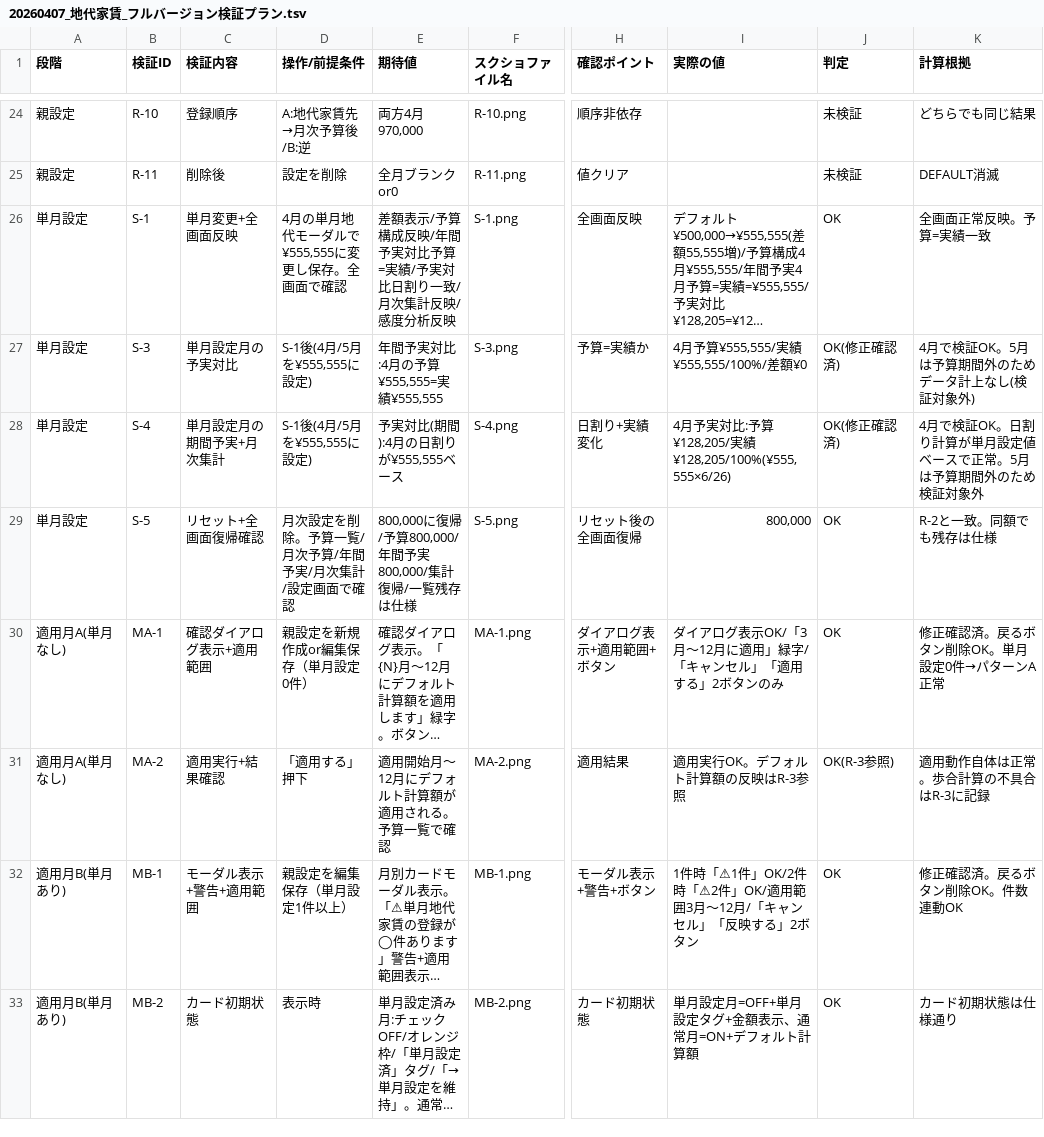
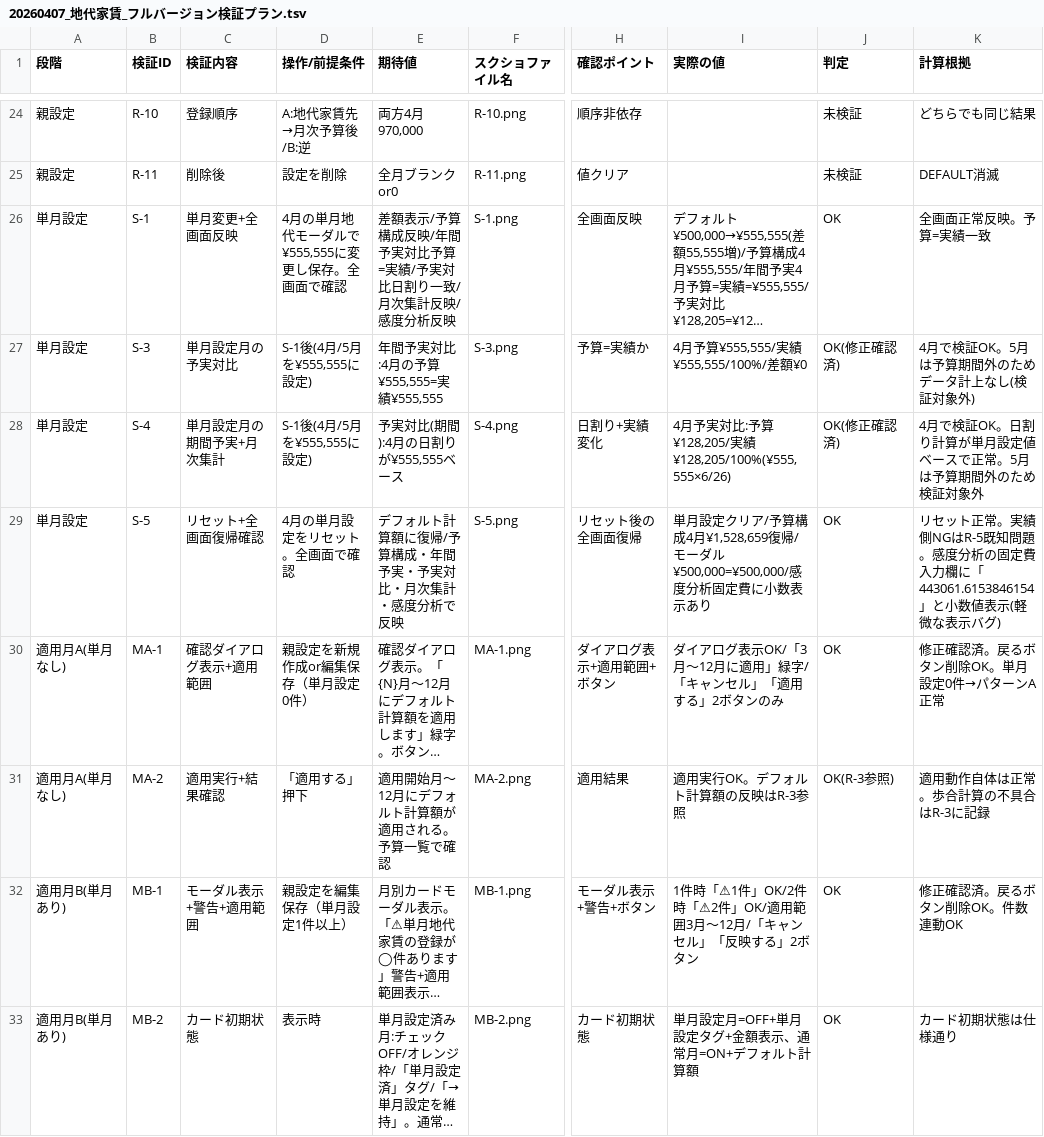
Before and after one commit to suguru789987/rent-registration, a TSV file: verification/20260407_地代家賃_フルバージョン検証プラン.tsv, drawn as a sheet; only a part is shown, gaps mark what is left out; long unchanged cells end in …; the diff covers the shown part only; the diff names each change by its address in the sheet, - before the commit and + after, or states it on an @@ line.

```diff
--- a/verification/20260407_地代家賃_フルバージョン検証プラン.tsv
+++ b/verification/20260407_地代家賃_フルバージョン検証プラン.tsv
-D29 (操作/前提条件): 月次設定を削除。予算一覧/月次予算/年間予実/月次集計/設定画面で確認
+D29 (操作/前提条件): 4月の単月設定をリセット。全画面で確認
-E29 (期待値): 800,000に復帰/予算800,000/年間予実800,000/集計復帰/一覧残存は仕様
+E29 (期待値): デフォルト計算額に復帰/予算構成・年間予実・予実対比・月次集計・感度分析で反映
-I29 (実際の値): 800,000
+I29 (実際の値): 単月設定クリア/予算構成4月¥1,528,659復帰/モーダル¥500,000=¥500,000/感度分析固定費に小数表示あり
-K29 (計算根拠): R-2と一致。同額でも残存は仕様
+K29 (計算根拠): リセット正常。実績側NGはR-5既知問題。感度分析の固定費入力欄に「443061.6153846154」と小数値表示(軽微な表示バグ)
```
Also changed, not shown: 8 edited cells elsewhere in this file.
